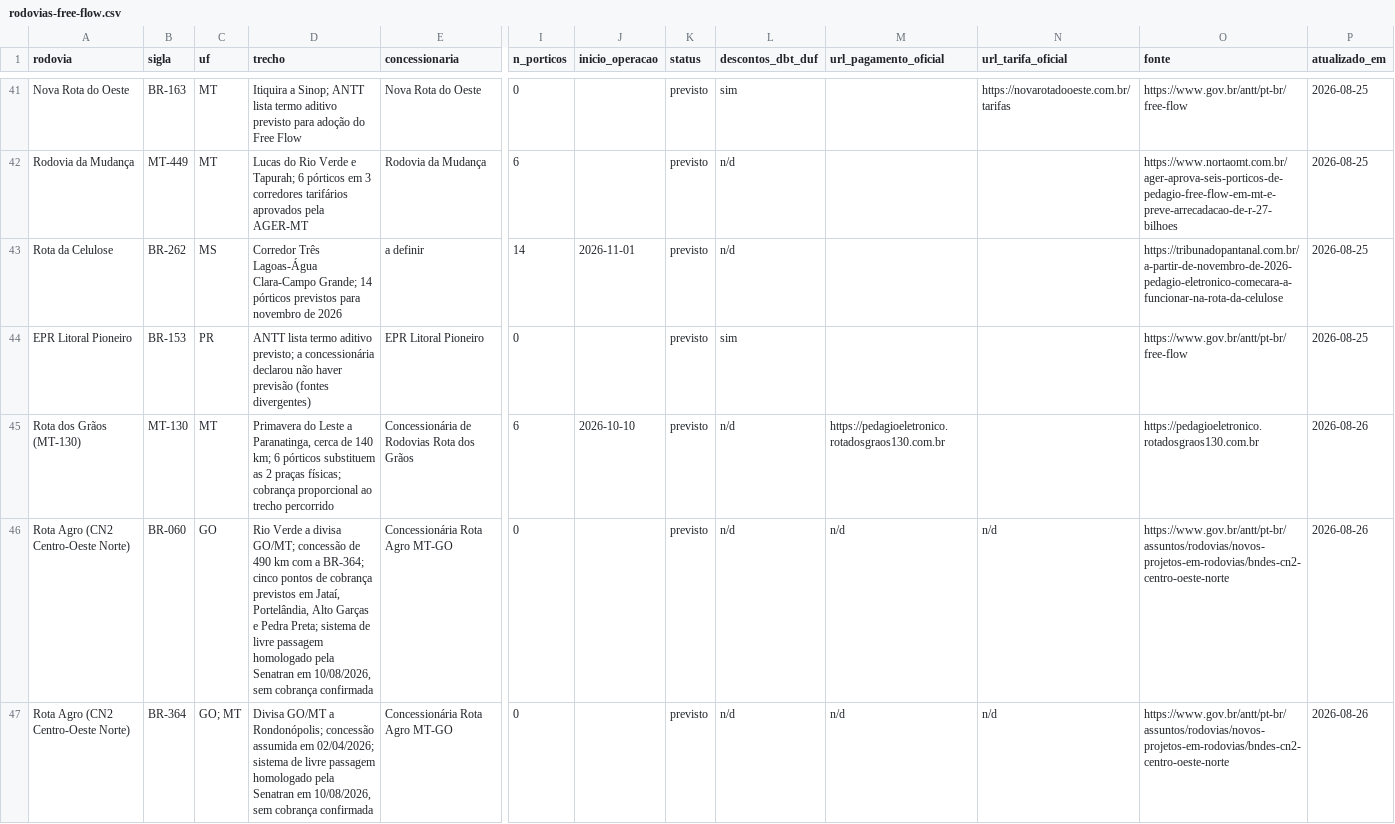
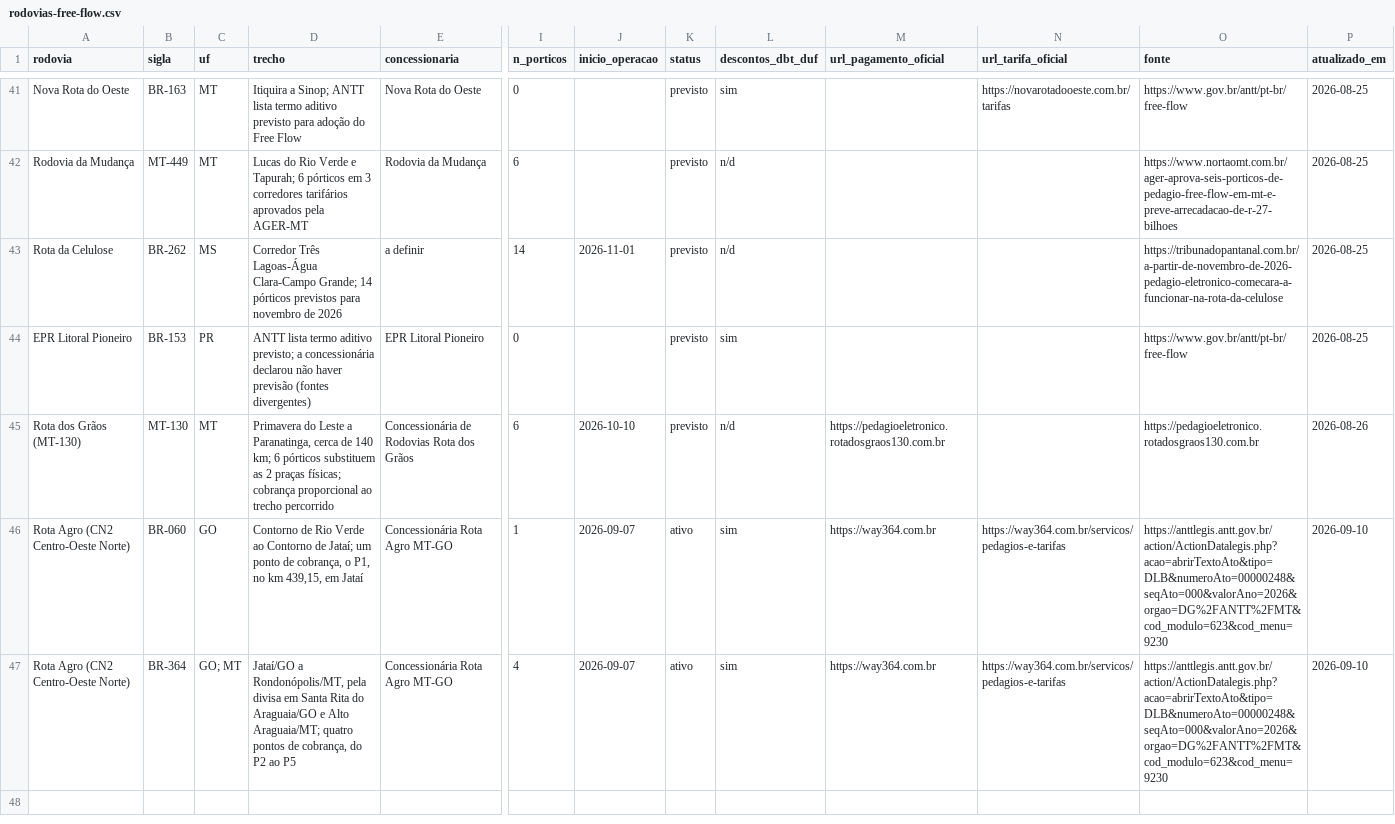
Before and after one commit to Sem-Parar/SEM-PARAR-FREE-FLOW, a CSV file: dados/rodovias-free-flow.csv, drawn as a sheet; only a part is shown, gaps mark what is left out; the diff names each change by its address in the sheet, - before the commit and + after, or states it on an @@ line.

Commit message:
Rodovias Free Flow.

```diff
--- a/dados/rodovias-free-flow.csv
+++ b/dados/rodovias-free-flow.csv
-D46 (trecho): Rio Verde a divisa GO/MT; concessão de 490 km com a BR-364; cinco pontos de cobrança previstos em Jataí, Portelândia, Alto Garças e Pedra Preta; sistema de livre passagem homologado pela Senatran em 10/08/2026, sem cobrança confirmada
+D46 (trecho): Contorno de Rio Verde ao Contorno de Jataí; um ponto de cobrança, o P1, no km 439,15, em Jataí
-I46 (n_porticos): 0
+I46 (n_porticos): 1
-J46:J47 (inicio_operacao): (empty)
+J46:J47 (inicio_operacao): 2026-09-07
-K46:K47 (status): previsto
+K46:K47 (status): ativo
-L46:L47 (descontos_dbt_duf): n/d
+L46:L47 (descontos_dbt_duf): sim
-M46:M47 (url_pagamento_oficial): n/d
+M46:M47 (url_pagamento_oficial): https://way364.com.br
-N46:N47 (url_tarifa_oficial): n/d
+N46:N47 (url_tarifa_oficial): https://way364.com.br/servicos/pedagios-e-tarifas
-O46:O47 (fonte): https://www.gov.br/antt/pt-br/assuntos/rodovias/novos-projetos-em-rodovias/bndes-cn2-centro-oeste-norte
+O46:O47 (fonte): https://anttlegis.antt.gov.br/action/ActionDatalegis.php?acao=abrirTextoAto&tipo=DLB&numeroAto=00000248&seqAto=000&valorAno=2026&orgao=DG%2FANTT%2FMT&cod_modulo=623&cod_menu=9230
-P46:P47 (atualizado_em): 2026-08-26
+P46:P47 (atualizado_em): 2026-09-10
-D47 (trecho): Divisa GO/MT a Rondonópolis; concessão assumida em 02/04/2026; sistema de livre passagem homologado pela Senatran em 10/08/2026, sem cobrança confirmada
+D47 (trecho): Jataí/GO a Rondonópolis/MT, pela divisa em Santa Rita do Araguaia/GO e Alto Araguaia/MT; quatro pontos de cobrança, do P2 ao P5
-I47 (n_porticos): 0
+I47 (n_porticos): 4
```
